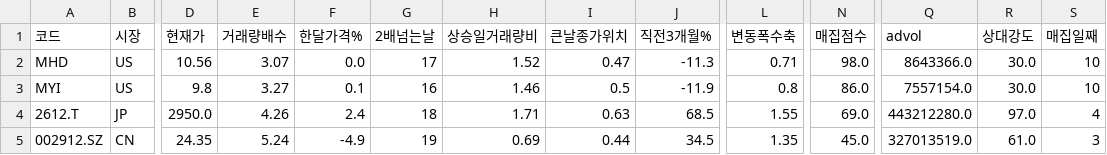
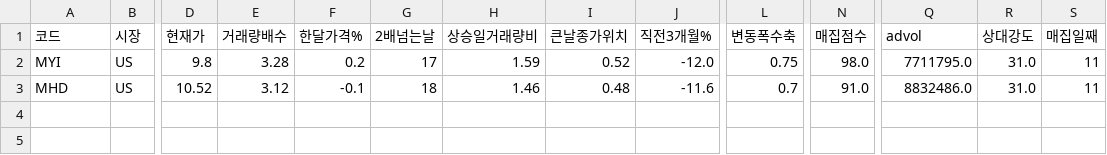
Before and after one commit to chkchp0702-spec/Cup, a CSV file: results/list3_accum.csv, drawn as a sheet; only a part is shown, gaps mark what is left out; removed rows and columns are numbered as before the commit, all else as after; rows hold the shown columns only; the diff names each change by its address in the sheet, - before the commit and + after, or states it on an @@ line.

```diff
--- a/results/list3_accum.csv
+++ b/results/list3_accum.csv
-row 2: MHD | US | 10.56 | 3.07 | 0.0 | 17 | 1.52 | 0.47 | -11.3 | 0.71 | 98.0 | 8643366.0 | 30.0 | 10
-E2 (거래량배수): 3.27
+E2 (거래량배수): 3.28
-F2 (한달가격%): 0.1
+F2 (한달가격%): 0.2
-G2 (2배넘는날): 16
+G2 (2배넘는날): 17
-H2 (상승일거래량비): 1.46
+H2 (상승일거래량비): 1.59
-I2 (큰날종가위치): 0.5
+I2 (큰날종가위치): 0.52
-J2 (직전3개월%): -11.9
+J2 (직전3개월%): -12.0
-L2 (변동폭수축): 0.8
+L2 (변동폭수축): 0.75
-N2 (매집점수): 86.0
+N2 (매집점수): 98.0
-Q2 (advol): 7557154.0
+Q2 (advol): 7711795.0
-R2 (상대강도): 30.0
+R2 (상대강도): 31.0
-S2 (매집일째): 10
+S2 (매집일째): 11
-row 4: 2612.T | JP | 2950.0 | 4.26 | 2.4 | 18 | 1.71 | 0.63 | 68.5 | 1.55 | 69.0 | 443212280.0 | 97.0 | 4
-row 5: 002912.SZ | CN | 24.35 | 5.24 | -4.9 | 19 | 0.69 | 0.44 | 34.5 | 1.35 | 45.0 | 327013519.0 | 61.0 | 3
+row 3: MHD | US | 10.52 | 3.12 | -0.1 | 18 | 1.46 | 0.48 | -11.6 | 0.7 | 91.0 | 8832486.0 | 31.0 | 11
```
Also changed, not shown: results/list0_ath_breakout.csv, results/list2_canslim_cup.csv, 10 other files.
